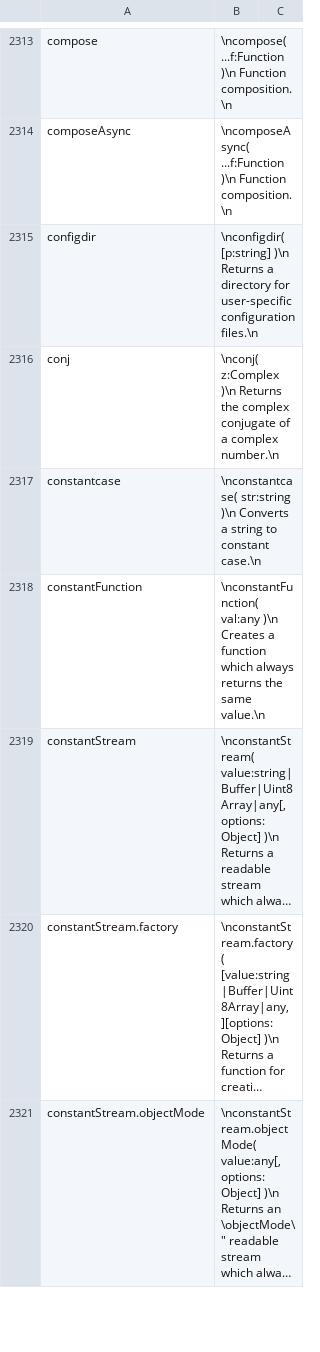
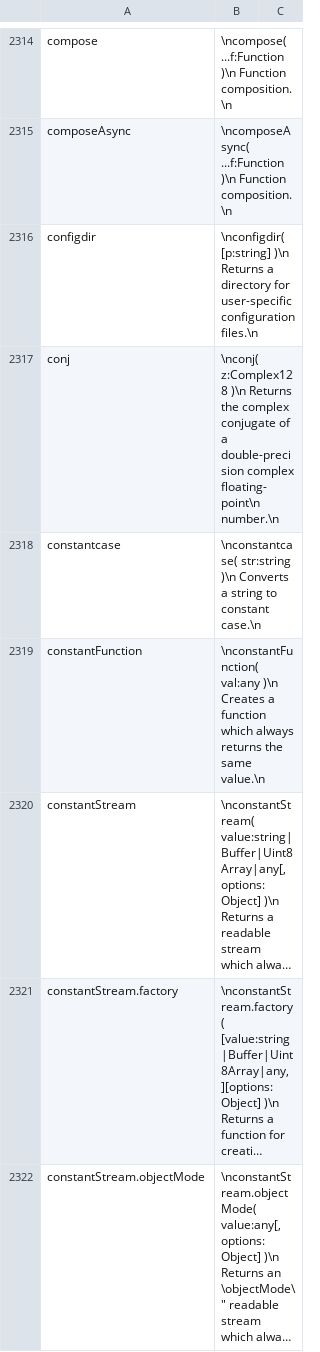
Before and after one commit to stdlib-js/repl-info, a CSV file: data/data.csv, drawn as a sheet; only a part is shown, gaps mark what is left out; long unchanged cells end in …; the diff covers the shown part only.

```diff
--- a/data/data.csv
+++ b/data/data.csv
@@ -2315,3 +2316,3 @@ composeAsync,"\ncomposeAsync( ...f:Function )\n    Function composition.\n"
 configdir,"\nconfigdir( [p:string] )\n    Returns a directory for user-specific configuration files.\n"
-conj,"\nconj( z:Complex )\n    Returns the complex conjugate of a complex number.\n"
+conj,"\nconj( z:Complex128 )\n    Returns the complex conjugate of a double-precision complex floating-point\n    number.\n"
 constantcase,"\nconstantcase( str:string )\n    Converts a string to constant case.\n"
```
Also changed, not shown: 3 added rows and 9 edited cells elsewhere in this file, 1 other file.
